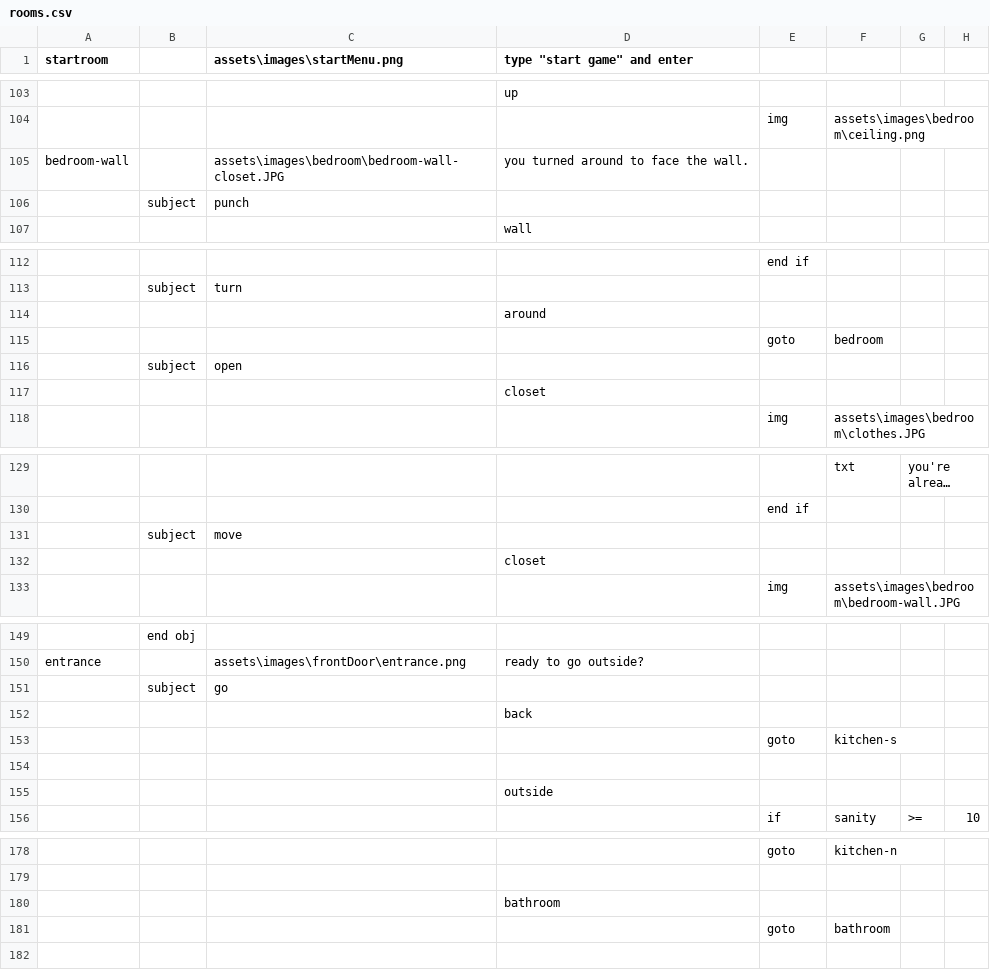
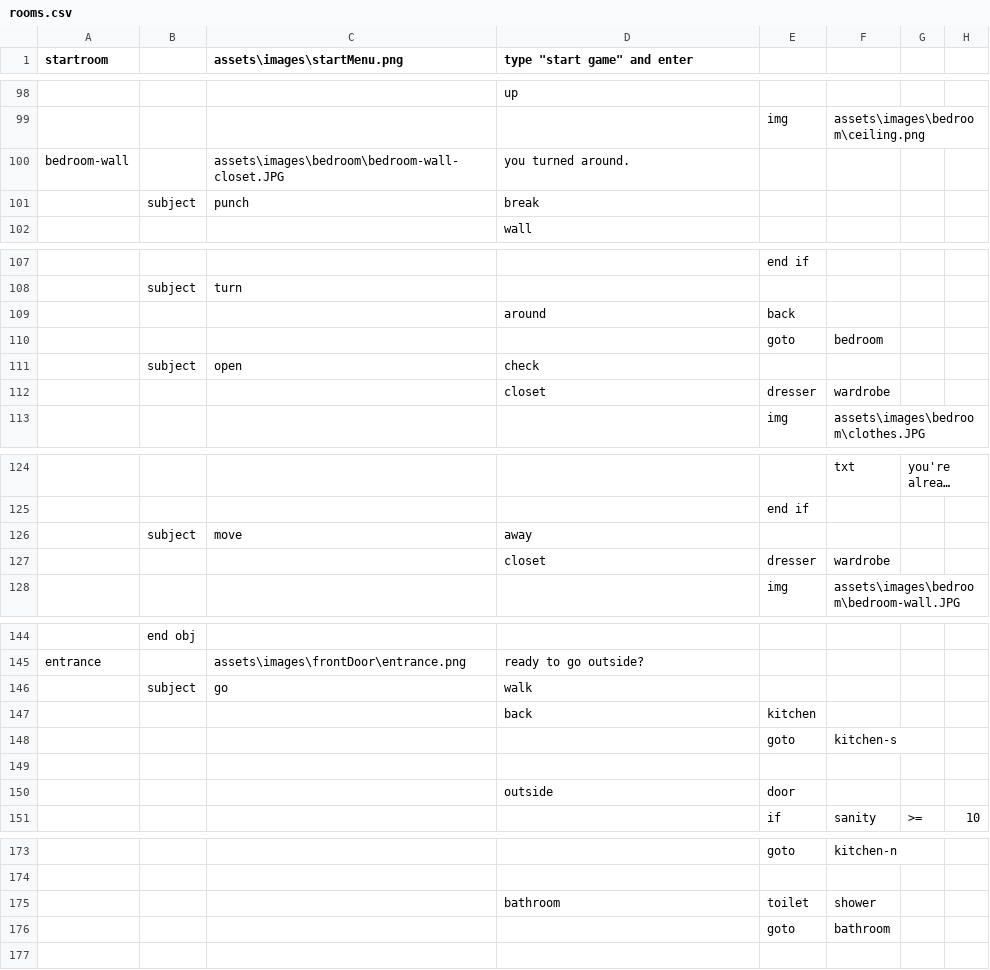
Before and after one commit to m-hops/SToG, a CSV file: assets/rooms.csv, drawn as a sheet; only a part is shown, gaps mark what is left out; long unchanged cells end in …; removed rows and columns are numbered as before the commit, all else as after; the diff covers the shown part only; the diff names each change by its address in the sheet, - before the commit and + after, or states it on an @@ line.

Commit message:
added ajax/php user input collector / word counter
(yet to implement in the game)

added some content + implemented synonyms too

```diff
--- a/assets/rooms.csv
+++ b/assets/rooms.csv
-D100 (type "start game" and enter): you turned around to face the wall.
+D100 (type "start game" and enter): you turned around.
-D101 (type "start game" and enter): (empty)
+D101 (type "start game" and enter): break
-E109: (empty)
+E109: back
-D111 (type "start game" and enter): (empty)
+D111 (type "start game" and enter): check
-row 117:  |  |  | closet
+row 112:  |  |  | closet | dresser | wardrobe
-D126 (type "start game" and enter): (empty)
+D126 (type "start game" and enter): away
-row 132:  |  |  | closet
+row 127:  |  |  | closet | dresser | wardrobe
-D146 (type "start game" and enter): (empty)
+D146 (type "start game" and enter): walk
-E147: (empty)
+E147: kitchen
-E150: (empty)
+E150: door
-row 180:  |  |  | bathroom
+row 175:  |  |  | bathroom | toilet | shower
```
Also changed, not shown: 13 added rows, 18 removed rows and 13 edited cells elsewhere in this file, 7 other files.
